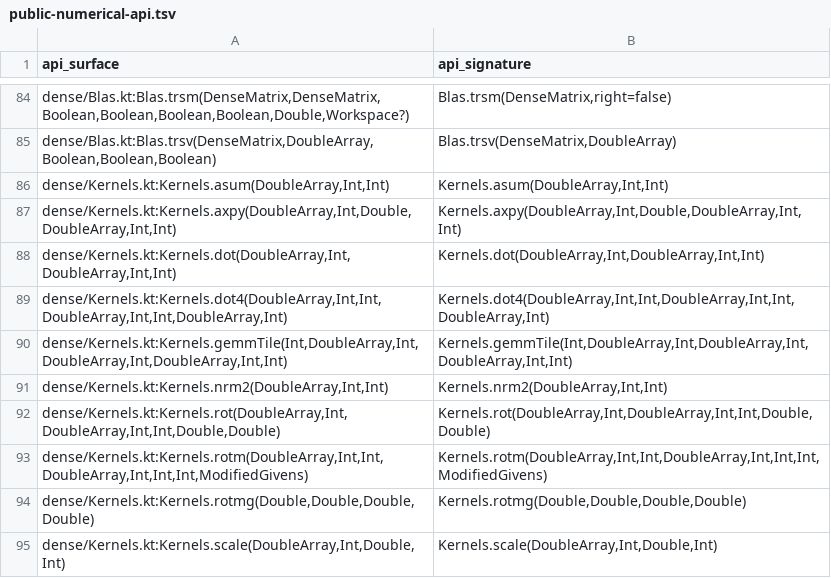
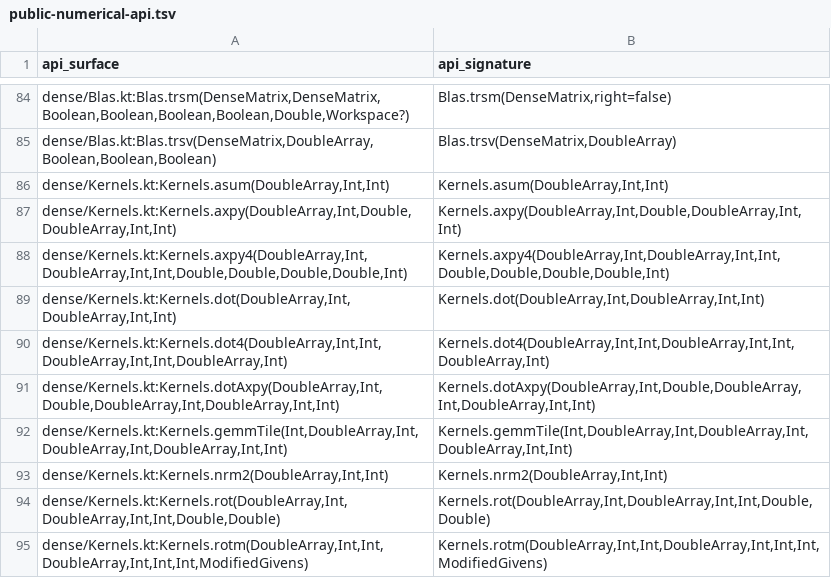
Before and after one commit to Eignex/koblas, a TSV file: koblas-bench/public-numerical-api.tsv, drawn as a sheet; only a part is shown, gaps mark what is left out; the shorter side is filled out with more unchanged rows.

```diff
--- a/koblas-bench/public-numerical-api.tsv
+++ b/koblas-bench/public-numerical-api.tsv
@@ -87,4 +87,6 @@ dense/Kernels.kt:Kernels.asum(DoubleArray,Int,Int)	Kernels.asum(DoubleArray,Int,
 dense/Kernels.kt:Kernels.axpy(DoubleArray,Int,Double,DoubleArray,Int,Int)	Kernels.axpy(DoubleArray,Int,Double,DoubleArray,Int,Int)
+dense/Kernels.kt:Kernels.axpy4(DoubleArray,Int,DoubleArray,Int,Int,Double,Double,Double,Double,Int)	Kernels.axpy4(DoubleArray,Int,DoubleArray,Int,Int,Double,Double,Double,Double,Int)
 dense/Kernels.kt:Kernels.dot(DoubleArray,Int,DoubleArray,Int,Int)	Kernels.dot(DoubleArray,Int,DoubleArray,Int,Int)
 dense/Kernels.kt:Kernels.dot4(DoubleArray,Int,Int,DoubleArray,Int,Int,DoubleArray,Int)	Kernels.dot4(DoubleArray,Int,Int,DoubleArray,Int,Int,DoubleArray,Int)
+dense/Kernels.kt:Kernels.dotAxpy(DoubleArray,Int,Double,DoubleArray,Int,DoubleArray,Int,Int)	Kernels.dotAxpy(DoubleArray,Int,Double,DoubleArray,Int,DoubleArray,Int,Int)
 dense/Kernels.kt:Kernels.gemmTile(Int,DoubleArray,Int,DoubleArray,Int,DoubleArray,Int,Int)	Kernels.gemmTile(Int,DoubleArray,Int,DoubleArray,Int,DoubleArray,Int,Int)
```
Also changed, not shown: koblas-bench/benchmark-coverage.tsv, koblas-bench/comparator-coverage.tsv, 21 other files.
